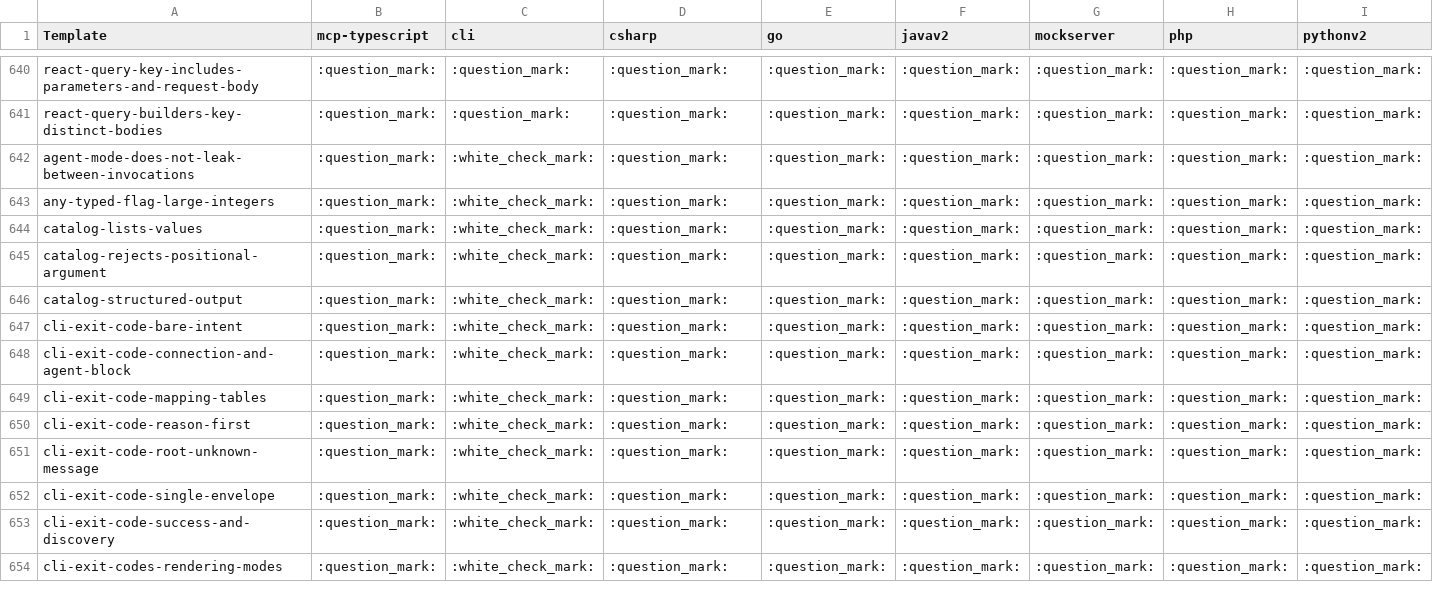
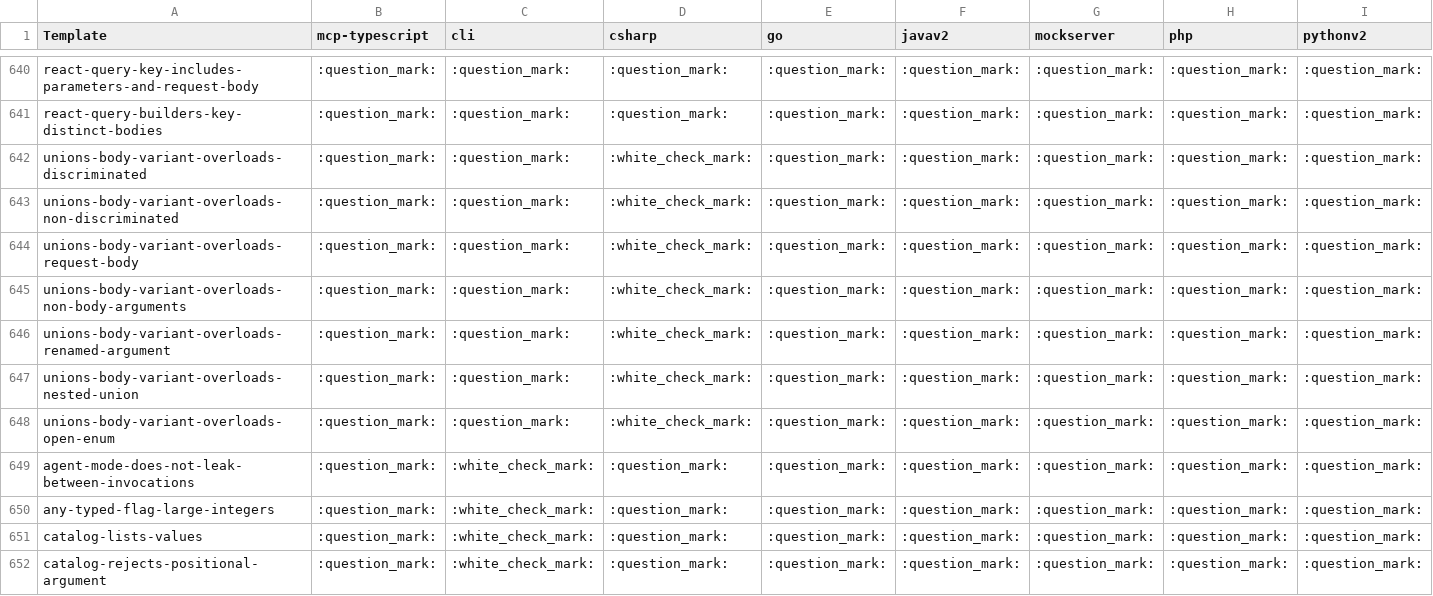
Before and after one commit to speakeasy-api/openapi-generation, a CSV file: reports/tests.csv, drawn as a sheet; only a part is shown, gaps mark what is left out; the shorter side is filled out with more unchanged rows; rows hold the shown columns only; the diff names each change by its address in the sheet, - before the commit and + after, or states it on an @@ line.

```diff
--- a/reports/tests.csv
+++ b/reports/tests.csv
+row 642: unions-body-variant-overloads-discriminated | :question_mark: | :question_mark: | :white_check_mark: | :question_mark: | :question_mark: | :question_mark: | :question_mark: | :question_mark:
+row 643: unions-body-variant-overloads-non-discriminated | :question_mark: | :question_mark: | :white_check_mark: | :question_mark: | :question_mark: | :question_mark: | :question_mark: | :question_mark:
+row 644: unions-body-variant-overloads-request-body | :question_mark: | :question_mark: | :white_check_mark: | :question_mark: | :question_mark: | :question_mark: | :question_mark: | :question_mark:
+row 645: unions-body-variant-overloads-non-body-arguments | :question_mark: | :question_mark: | :white_check_mark: | :question_mark: | :question_mark: | :question_mark: | :question_mark: | :question_mark:
+row 646: unions-body-variant-overloads-renamed-argument | :question_mark: | :question_mark: | :white_check_mark: | :question_mark: | :question_mark: | :question_mark: | :question_mark: | :question_mark:
+row 647: unions-body-variant-overloads-nested-union | :question_mark: | :question_mark: | :white_check_mark: | :question_mark: | :question_mark: | :question_mark: | :question_mark: | :question_mark:
+row 648: unions-body-variant-overloads-open-enum | :question_mark: | :question_mark: | :white_check_mark: | :question_mark: | :question_mark: | :question_mark: | :question_mark: | :question_mark:
```
Also changed, not shown: 1 other file.
